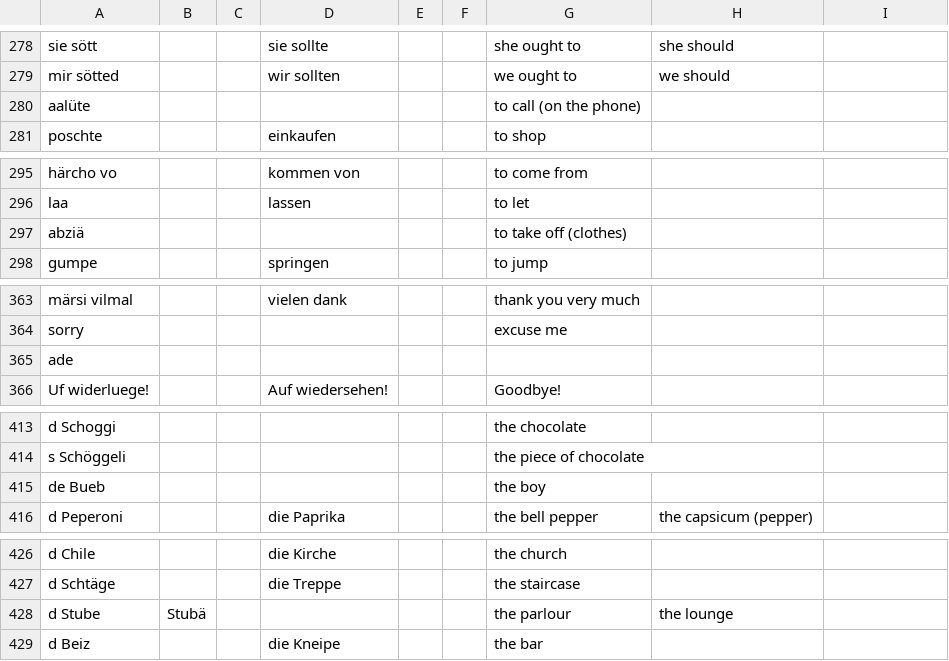
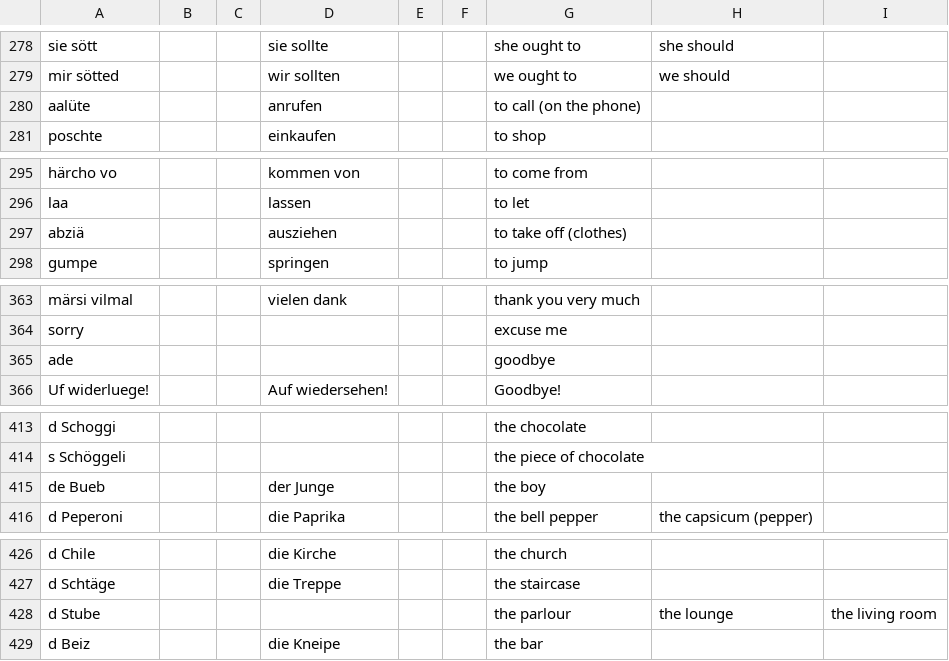
Before and after one commit to psanan/psanan.github.io, a TSV file: site/swiss-german-english/swiss-german-english-guide-vocabulary.tsv, drawn as a sheet; only a part is shown, gaps mark what is left out; the diff covers the shown part only.

```diff
--- a/site/swiss-german-english/swiss-german-english-guide-vocabulary.tsv
+++ b/site/swiss-german-english/swiss-german-english-guide-vocabulary.tsv
@@ -279,3 +279,3 @@ sie sött			sie sollte			she ought to	she should
 mir sötted			wir sollten			we ought to	we should		
-aalüte						to call (on the phone)			
+aalüte			anrufen			to call (on the phone)			
 poschte			einkaufen			to shop			
@@ -296,3 +296,3 @@ härcho vo			kommen von			to come from
 laa			lassen			to let			
-abziä						to take off (clothes)			
+abziä			ausziehen			to take off (clothes)			
 gumpe			springen			to jump			
@@ -364,3 +364,3 @@ märsi vilmal			vielen dank			thank you very much
 sorry						excuse me			
-ade									
+ade						goodbye			
 Uf widerluege!			Auf wiedersehen!			Goodbye!			
@@ -414,3 +414,3 @@ d Schoggi						the chocolate
 s Schöggeli						the piece of chocolate			
-de Bueb						the boy			
+de Bueb			der Junge			the boy			
 d Peperoni			die Paprika			the bell pepper	the capsicum (pepper)		
@@ -427,3 +427,3 @@ d Chile			die Kirche			the church
 d Schtäge			die Treppe			the staircase			
-d Stube	Stubä					the parlour	the lounge		
+d Stube						the parlour	the lounge	the living room	
 d Beiz			die Kneipe			the bar			
```
Also changed, not shown: 21 edited cells elsewhere in this file, site/swiss-german-english/translations.tsv, 2 other files.
